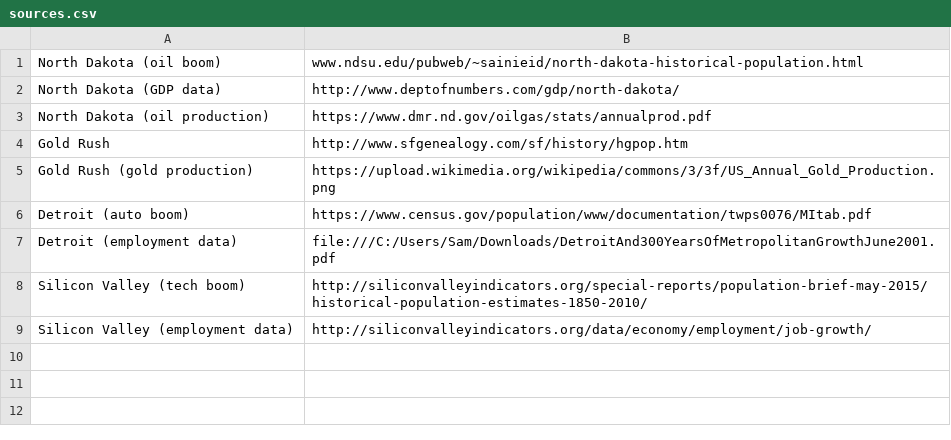
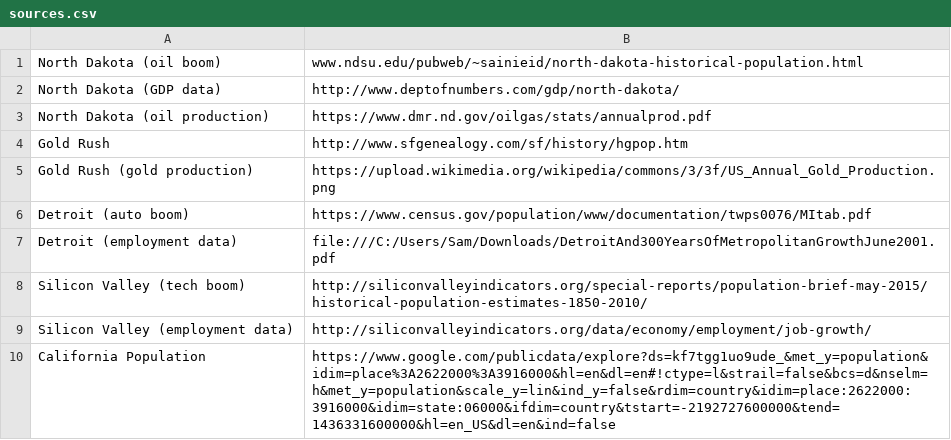
Before and after one commit to knoebber/industry-vs-population, a CSV file: data/sources.csv, drawn as a sheet; the diff names each change by its address in the sheet, - before the commit and + after, or states it on an @@ line.

Commit message:
Update sources.csv

```diff
--- a/data/sources.csv
+++ b/data/sources.csv
+row 10: California Population | https://www.google.com/publicdata/explore?ds=kf7tgg1uo9ude_&met_y=population&idim=place%3A2622000%3A3916000&hl=en&dl=en#!ctype=l&strail=false&bcs=d&nselm=h&met_y=population&scale_y=lin&ind_y=false&rdim=country&idim=place:2622000:3916000&idim=state:06000&ifdim=country&tstart=-2192727600000&tend=1436331600000&hl=en_US&dl=en&ind=false
```
